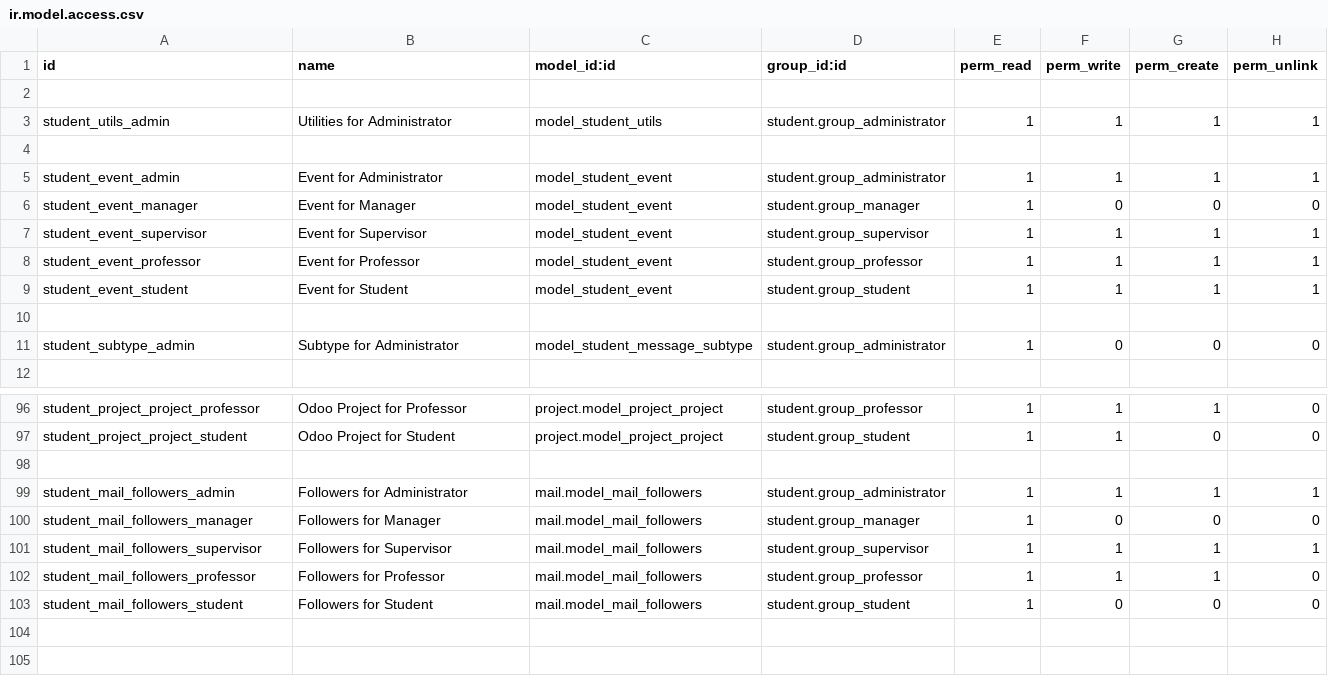
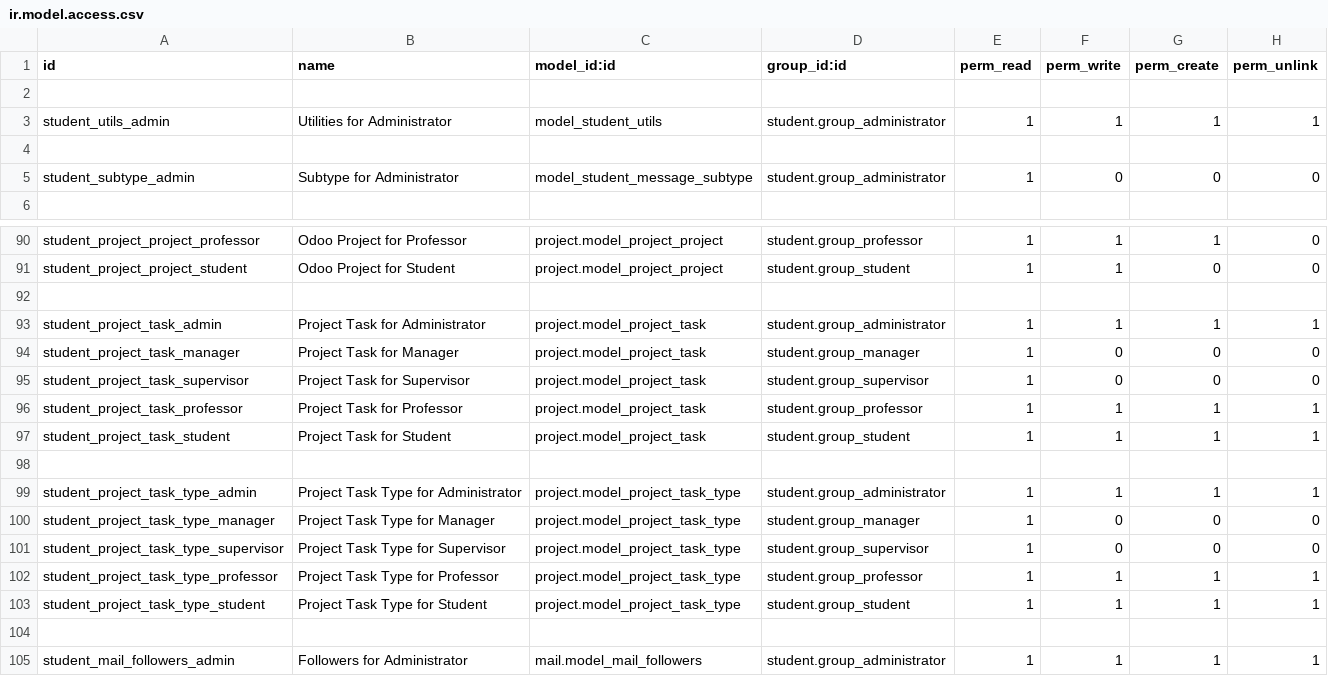
Before and after one commit to sefasenlik/PaLMS, a CSV file: student/security/ir.model.access.csv, drawn as a sheet; only a part is shown, gaps mark what is left out; the shorter side is filled out with more unchanged rows.

Commit message:
Update to 0.4.1
- student.event is deleted, project.project will be used instead
- Project board is split into three different boards for three different purposes
- Project workflow is significantly overhauled
- UI updates
- Many minor fixes

```diff
--- a/student/security/ir.model.access.csv
+++ b/student/security/ir.model.access.csv
@@ -4,8 +4,2 @@ student_utils_admin,Utilities for Administrator,model_student_utils,student.grou
 
-student_event_admin,Event for Administrator,model_student_event,student.group_administrator,1,1,1,1
-student_event_manager,Event for Manager,model_student_event,student.group_manager,1,0,0,0
-student_event_supervisor,Event for Supervisor,model_student_event,student.group_supervisor,1,1,1,1
-student_event_professor,Event for Professor,model_student_event,student.group_professor,1,1,1,1
-student_event_student,Event for Student,model_student_event,student.group_student,1,1,1,1
-
 student_subtype_admin,Subtype for Administrator,model_student_message_subtype,student.group_administrator,1,0,0,0
@@ -97,2 +91,14 @@ student_project_project_professor,Odoo Project for Professor,project.model_proje
 student_project_project_student,Odoo Project for Student,project.model_project_project,student.group_student,1,1,0,0
+
+student_project_task_admin,Project Task for Administrator,project.model_project_task,student.group_administrator,1,1,1,1
+student_project_task_manager,Project Task for Manager,project.model_project_task,student.group_manager,1,0,0,0
+student_project_task_supervisor,Project Task for Supervisor,project.model_project_task,student.group_supervisor,1,0,0,0
+student_project_task_professor,Project Task for Professor,project.model_project_task,student.group_professor,1,1,1,1
+student_project_task_student,Project Task for Student,project.model_project_task,student.group_student,1,1,1,1
+
+student_project_task_type_admin,Project Task Type for Administrator,project.model_project_task_type,student.group_administrator,1,1,1,1
+student_project_task_type_manager,Project Task Type for Manager,project.model_project_task_type,student.group_manager,1,0,0,0
+student_project_task_type_supervisor,Project Task Type for Supervisor,project.model_project_task_type,student.group_supervisor,1,0,0,0
+student_project_task_type_professor,Project Task Type for Professor,project.model_project_task_type,student.group_professor,1,1,1,1
+student_project_task_type_student,Project Task Type for Student,project.model_project_task_type,student.group_student,1,1,1,1
 
```
Also changed, not shown: 39 other files.
